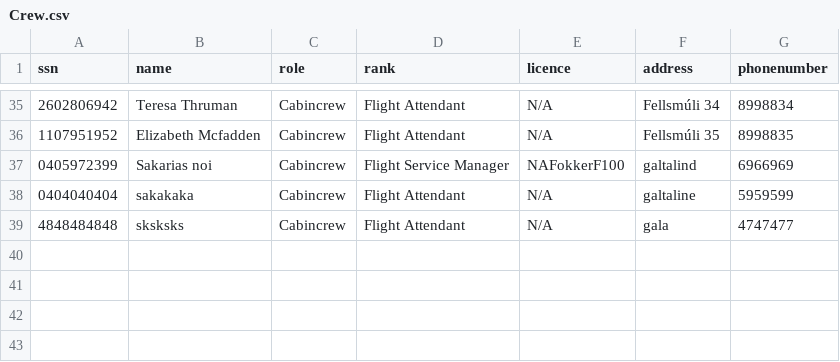
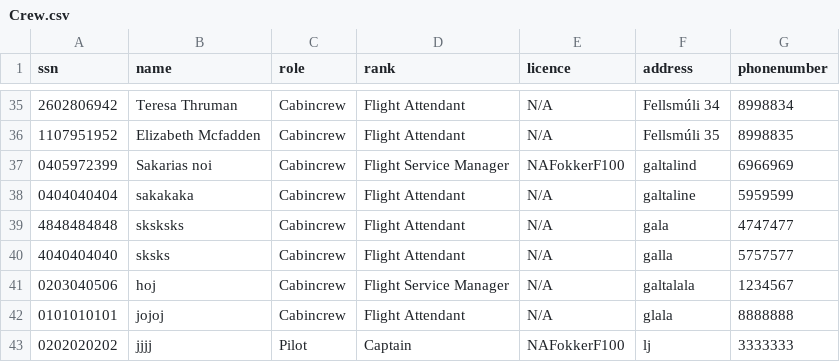
Before and after one commit to noifjalar/NANAIR, a CSV file: a_csv/Crew.csv, drawn as a sheet; only a part is shown, gaps mark what is left out.

```diff
--- a/a_csv/Crew.csv
+++ b/a_csv/Crew.csv
@@ -39 +39,5 @@ ssn,name,role,rank,licence,address,phonenumber
 4848484848,sksksks,Cabincrew,Flight Attendant,N/A,gala,4747477
+4040404040,sksks,Cabincrew,Flight Attendant,N/A,galla,5757577
+0203040506,hoj,Cabincrew,Flight Service Manager,N/A,galtalala,1234567
+0101010101,jojoj,Cabincrew,Flight Attendant,N/A,glala,8888888
+0202020202,jjjj,Pilot,Captain,NAFokkerF100,lj,3333333
```
Also changed, not shown: a_csv/Aircraft.csv, 2 other files.
